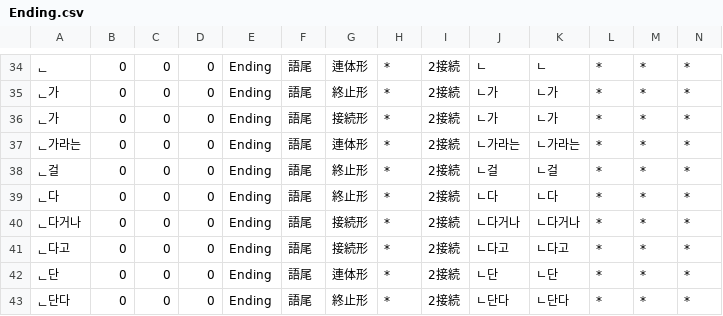
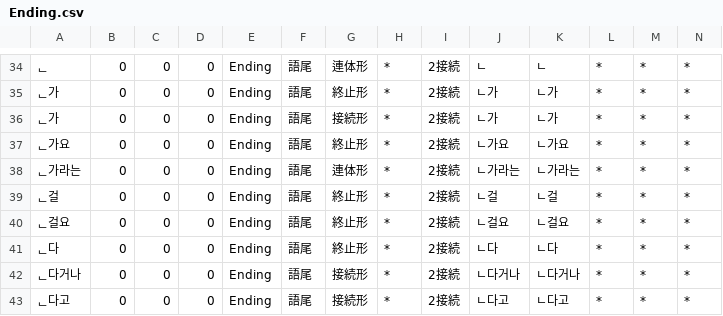
Before and after one commit to okikirmui/handic, a CSV file: Ending.csv, drawn as a sheet; only a part is shown, gaps mark what is left out; the shorter side is filled out with more unchanged rows; rows hold the shown columns only; the diff names each change by its address in the sheet, - before the commit and + after, or states it on an @@ line.

```diff
--- a/Ending.csv
+++ b/Ending.csv
+row 37: ᆫ가요 | 0 | 0 | 0 | Ending | 語尾 | 終止形 | * | 2接続 | ㄴ가요 | ㄴ가요 | * | * | *
+row 40: ᆫ걸요 | 0 | 0 | 0 | Ending | 語尾 | 終止形 | * | 2接続 | ㄴ걸요 | ㄴ걸요 | * | * | *
```
Also changed, not shown: Adverb.csv, Noun.misc.csv, 1 other file.
